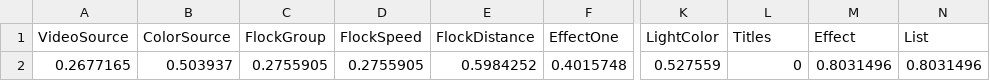
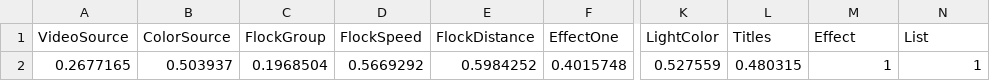
Before and after one commit to mikebru/Evolution_AdaptOr, a TSV file: Touch/Cues/Cue12.34.tsv (was Touch/Cues/Cue8.14.tsv), drawn as a sheet; only a part is shown, gaps mark what is left out; the diff names each change by its address in the sheet, - before the commit and + after, or states it on an @@ line.

```diff
--- a/Touch/Cues/Cue8.14.tsv
+++ b/Touch/Cues/Cue12.34.tsv
-C2 (FlockGroup): 0.2755905
+C2 (FlockGroup): 0.1968504
-D2 (FlockSpeed): 0.2755905
+D2 (FlockSpeed): 0.5669292
-L2 (Titles): 0
+L2 (Titles): 0.480315
-M2 (Effect): 0.8031496
+M2 (Effect): 1
-N2 (List): 0.8031496
+N2 (List): 1
```
Also changed, not shown: Touch/Cues/Cue6.31.tsv, Touch/Cues/Cue9.0.tsv, 25 other files.
